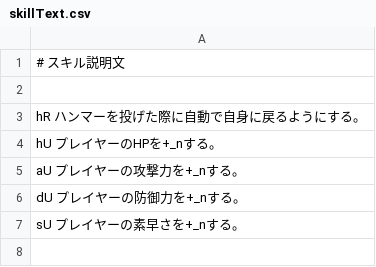
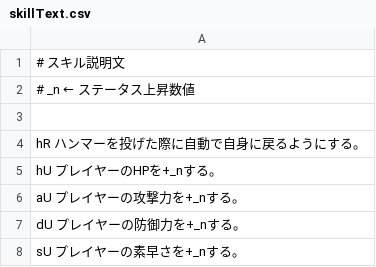
Before and after one commit to HigaTakehiro/GraduationWork, a CSV file: Engine/Resources/GameData/skillText.csv, drawn as a sheet.

Commit message:
修正 : スキル説明文外部ファイルの記号の意味を記述

```diff
--- a/Engine/Resources/GameData/skillText.csv
+++ b/Engine/Resources/GameData/skillText.csv
@@ -1,2 +1,3 @@
 # スキル説明文
+# _n ← ステータス上昇数値
 
```
